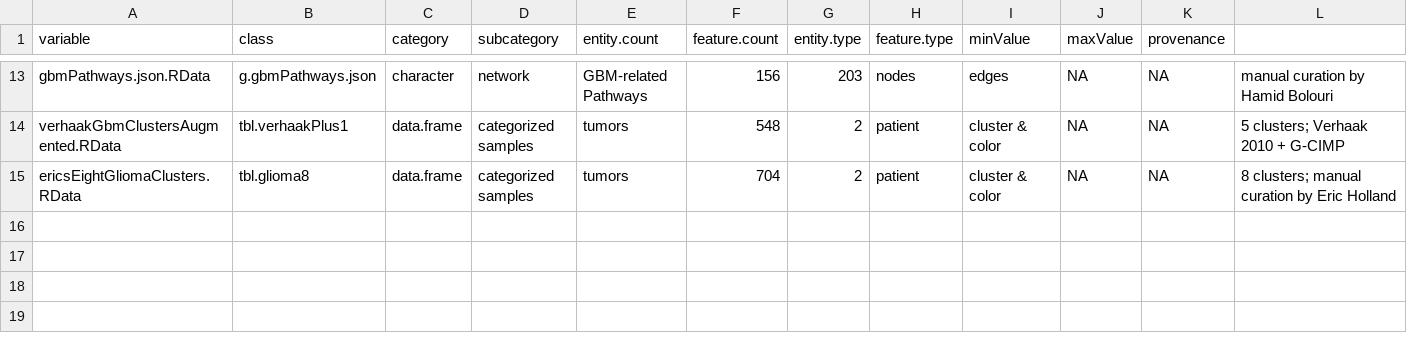
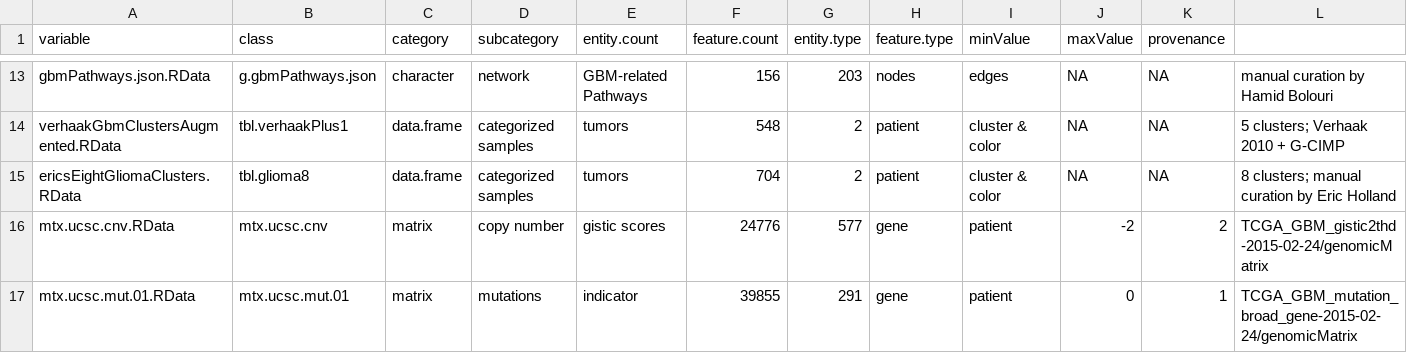
Before and after one commit to colt64/Oncoscape, a TSV file: r_modules/dataPackages/TCGAgbm/inst/extdata/manifest.tsv, drawn as a sheet; only a part is shown, gaps mark what is left out.

```diff
--- a/r_modules/dataPackages/TCGAgbm/inst/extdata/manifest.tsv
+++ b/r_modules/dataPackages/TCGAgbm/inst/extdata/manifest.tsv
@@ -15 +15,3 @@ verhaakGbmClustersAugmented.RData	tbl.verhaakPlus1	data.frame	categorized sample
 ericsEightGliomaClusters.RData	tbl.glioma8	data.frame	categorized samples	tumors	704	2	patient	cluster & color	NA	NA	8 clusters; manual curation by Eric Holland
+mtx.ucsc.cnv.RData	mtx.ucsc.cnv	matrix	copy number	gistic scores	24776	577	gene	patient	-2	2	TCGA_GBM_gistic2thd-2015-02-24/genomicMatrix
+mtx.ucsc.mut.01.RData	mtx.ucsc.mut.01	matrix	mutations	indicator	39855	291	gene	patient	0	1	TCGA_GBM_mutation_broad_gene-2015-02-24/genomicMatrix
```
Also changed, not shown: r_modules/dataPackages/TCGAcoadread/inst/extdata/manifest.tsv, r_modules/dataPackages/TCGApaad/inst/extdata/manifest.tsv, 48 other files.
